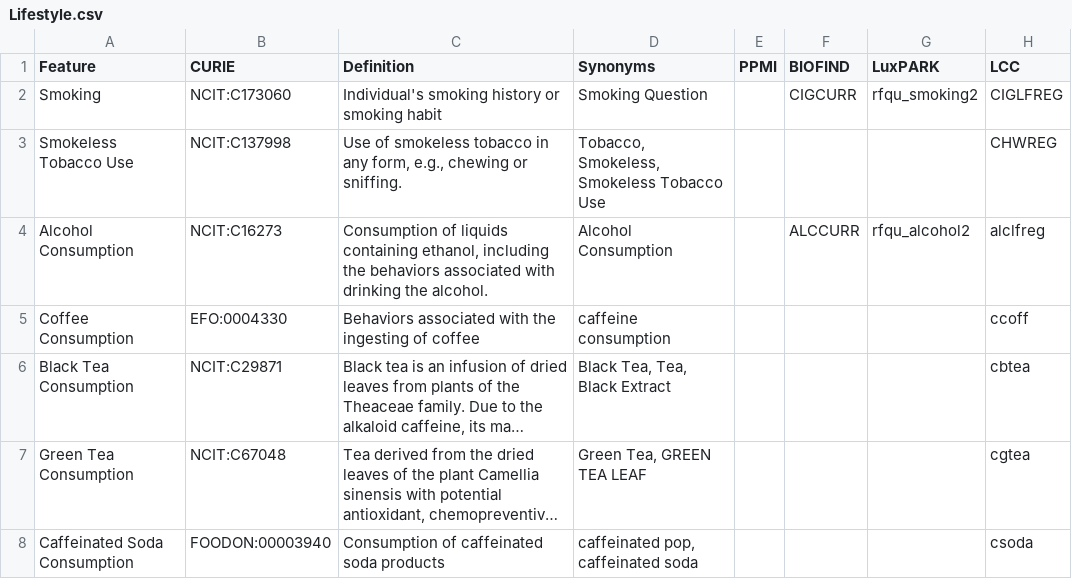
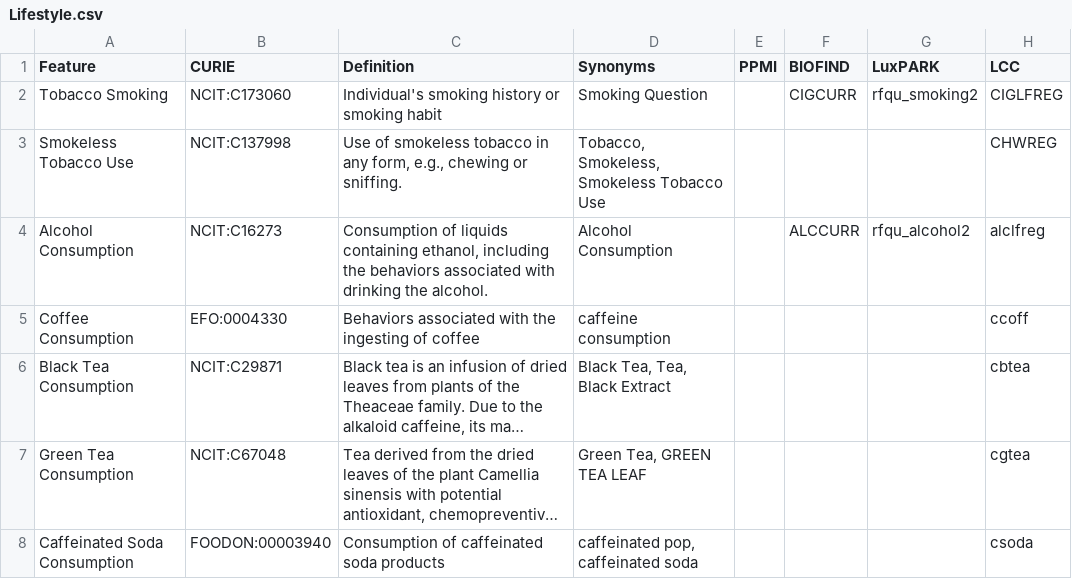
Before and after one commit to SCAI-BIO/PDataViewer, a CSV file: backend/data/cdm/Lifestyle.csv, drawn as a sheet; only a part is shown; long unchanged cells end in …; the diff names each change by its address in the sheet, - before the commit and + after, or states it on an @@ line.

```diff
--- a/backend/data/cdm/Lifestyle.csv
+++ b/backend/data/cdm/Lifestyle.csv
-A2 (Feature): Smoking
+A2 (Feature): Tobacco Smoking
```
Also changed, not shown: backend/data/cdm/CSF.csv, backend/data/cdm/Demographics.csv, 10 other files.
